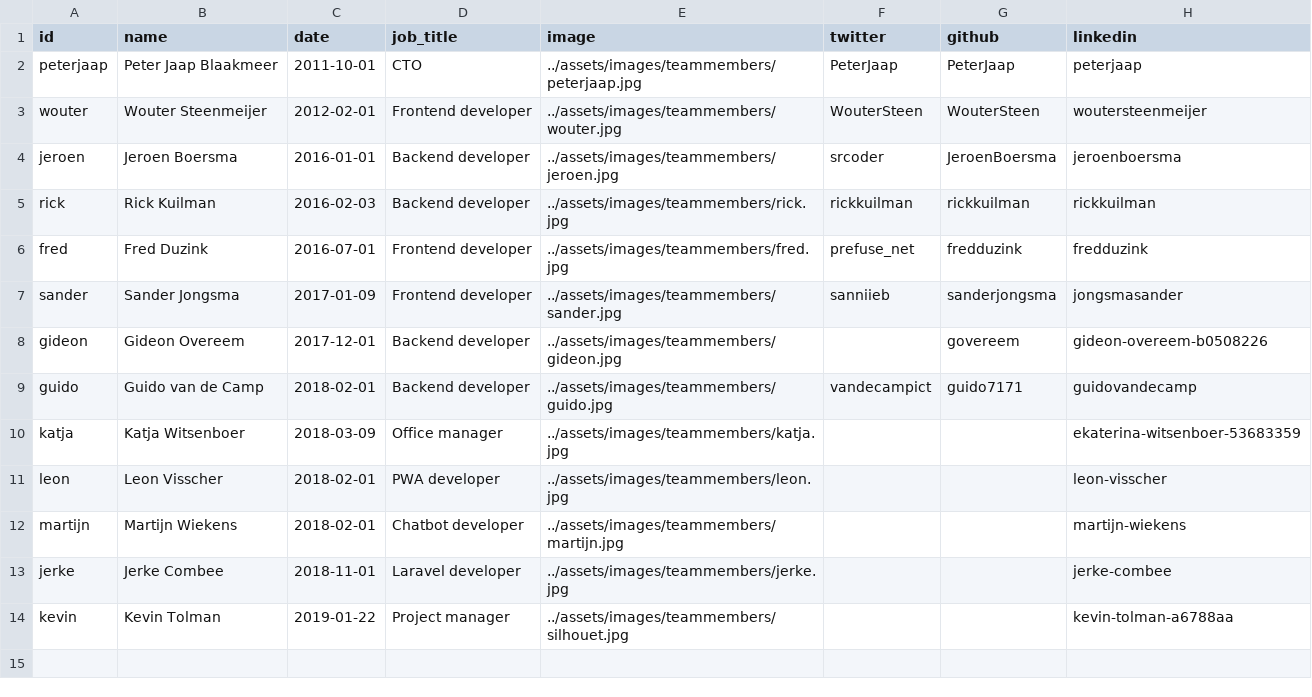
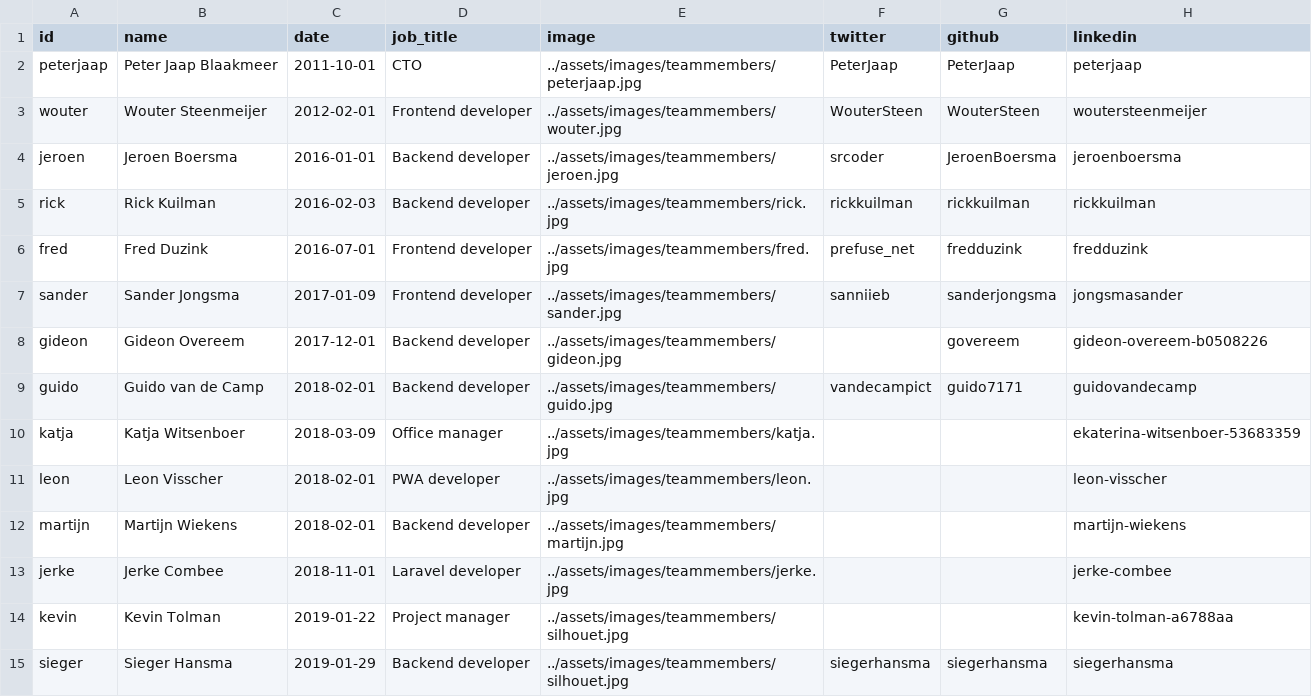
Before and after one commit to isabella232/gatsby-site, a CSV file: src/data/team.csv, drawn as a sheet.

Commit message:
Update team.csv

```diff
--- a/src/data/team.csv
+++ b/src/data/team.csv
@@ -11,4 +11,5 @@ katja,Katja Witsenboer,2018-03-09,Office manager,../assets/images/teammembers/ka
 leon,Leon Visscher,2018-02-01,PWA developer,../assets/images/teammembers/leon.jpg,,,leon-visscher
-martijn,Martijn Wiekens,2018-02-01,Chatbot developer,../assets/images/teammembers/martijn.jpg,,,martijn-wiekens
+martijn,Martijn Wiekens,2018-02-01,Backend developer,../assets/images/teammembers/martijn.jpg,,,martijn-wiekens
 jerke,Jerke Combee,2018-11-01,Laravel developer,../assets/images/teammembers/jerke.jpg,,,jerke-combee
 kevin,Kevin Tolman,2019-01-22,Project manager,../assets/images/teammembers/silhouet.jpg,,,kevin-tolman-a6788aa
+sieger,Sieger Hansma,2019-01-29,Backend developer,../assets/images/teammembers/silhouet.jpg,siegerhansma,siegerhansma,siegerhansma
```
